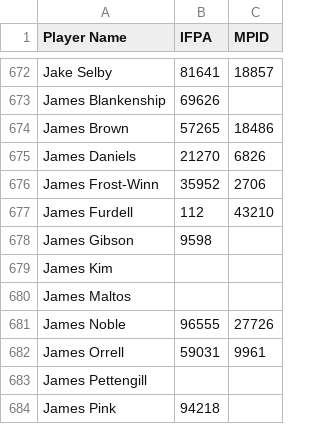
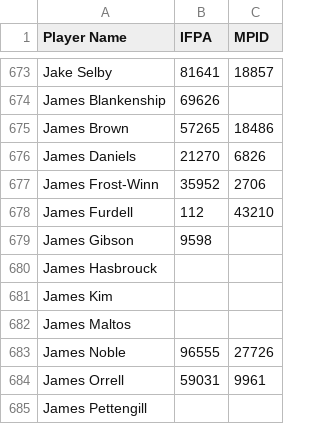
Before and after one commit to madcock/IPR, a CSV file: mnp-legacy-players.csv, drawn as a sheet; only a part is shown, gaps mark what is left out; the shorter side is filled out with more unchanged rows; the diff covers the shown part only; the diff names each change by its address in the sheet, - before the commit and + after, or states it on an @@ line.

```diff
--- a/mnp-legacy-players.csv
+++ b/mnp-legacy-players.csv
+row 680: James Hasbrouck
```
Also changed, not shown: 5 added rows elsewhere in this file.
